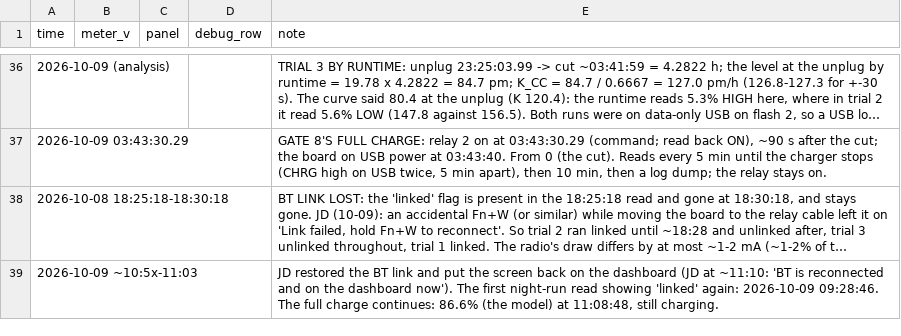
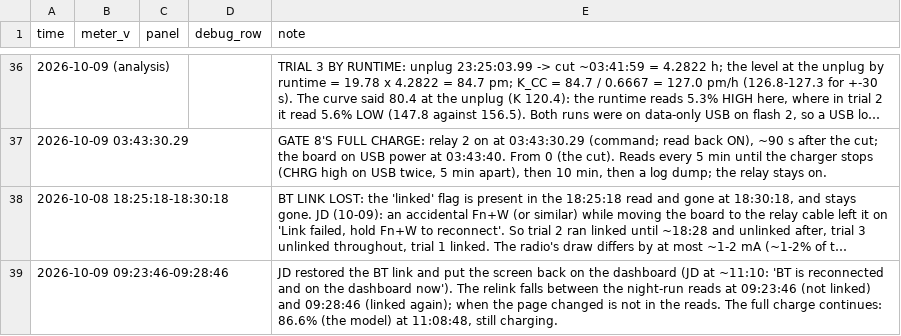
Before and after one commit to jdlien/ak820-pro, a CSV file: history/battery-2026-10-08-partial-charge/readings.csv, drawn as a sheet; only a part is shown, gaps mark what is left out; long unchanged cells end in …; the diff names each change by its address in the sheet, - before the commit and + after, or states it on an @@ line.

```diff
--- a/history/battery-2026-10-08-partial-charge/readings.csv
+++ b/history/battery-2026-10-08-partial-charge/readings.csv
-A39 (time): 2026-10-09 ~10:5x-11:03
+A39 (time): 2026-10-09 09:23:46-09:28:46
-E39 (note): …now'). The first night-run read showing 'linked' again: 2026-10-09 09:28:46. The full…
+E39 (note): …now'). The relink falls between the night-run reads at 09:23:46 (not linked) and 09:28:46 (linked again); when the page changed is not in the reads. The full…
```
